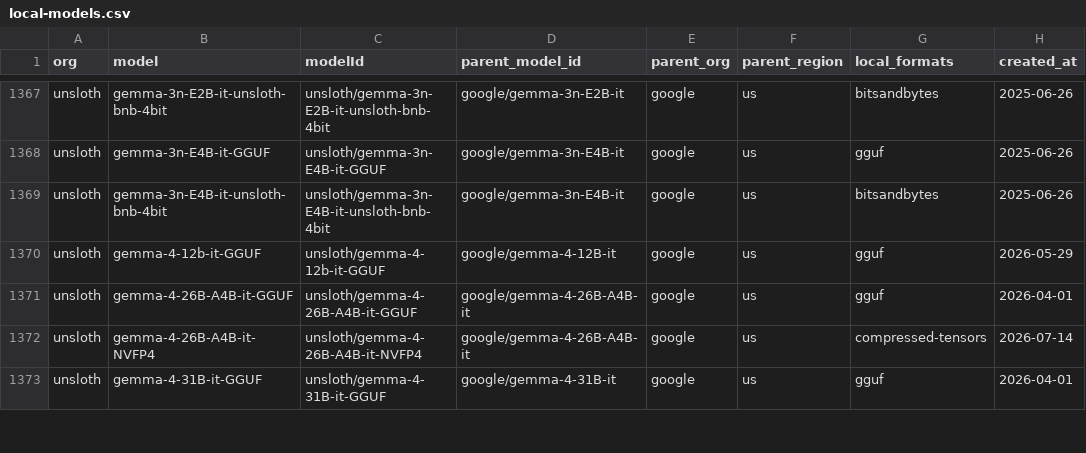
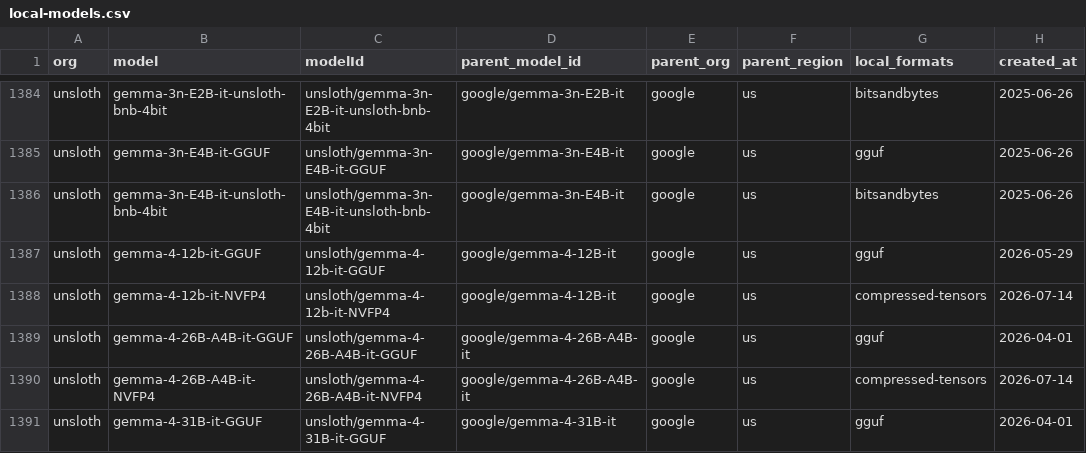
Before and after one commit to Interconnects-AI/tracked-models, a CSV file: local-models.csv, drawn as a sheet; only a part is shown, gaps mark what is left out; the diff covers the shown part only; the diff names each change by its address in the sheet, - before the commit and + after, or states it on an @@ line.

```diff
--- a/local-models.csv
+++ b/local-models.csv
+row 1388: unsloth | gemma-4-12b-it-NVFP4 | unsloth/gemma-4-12b-it-NVFP4 | google/gemma-4-12B-it | google | us | compressed-tensors | 2026-07-14
```
Also changed, not shown: 20 added rows elsewhere in this file.
